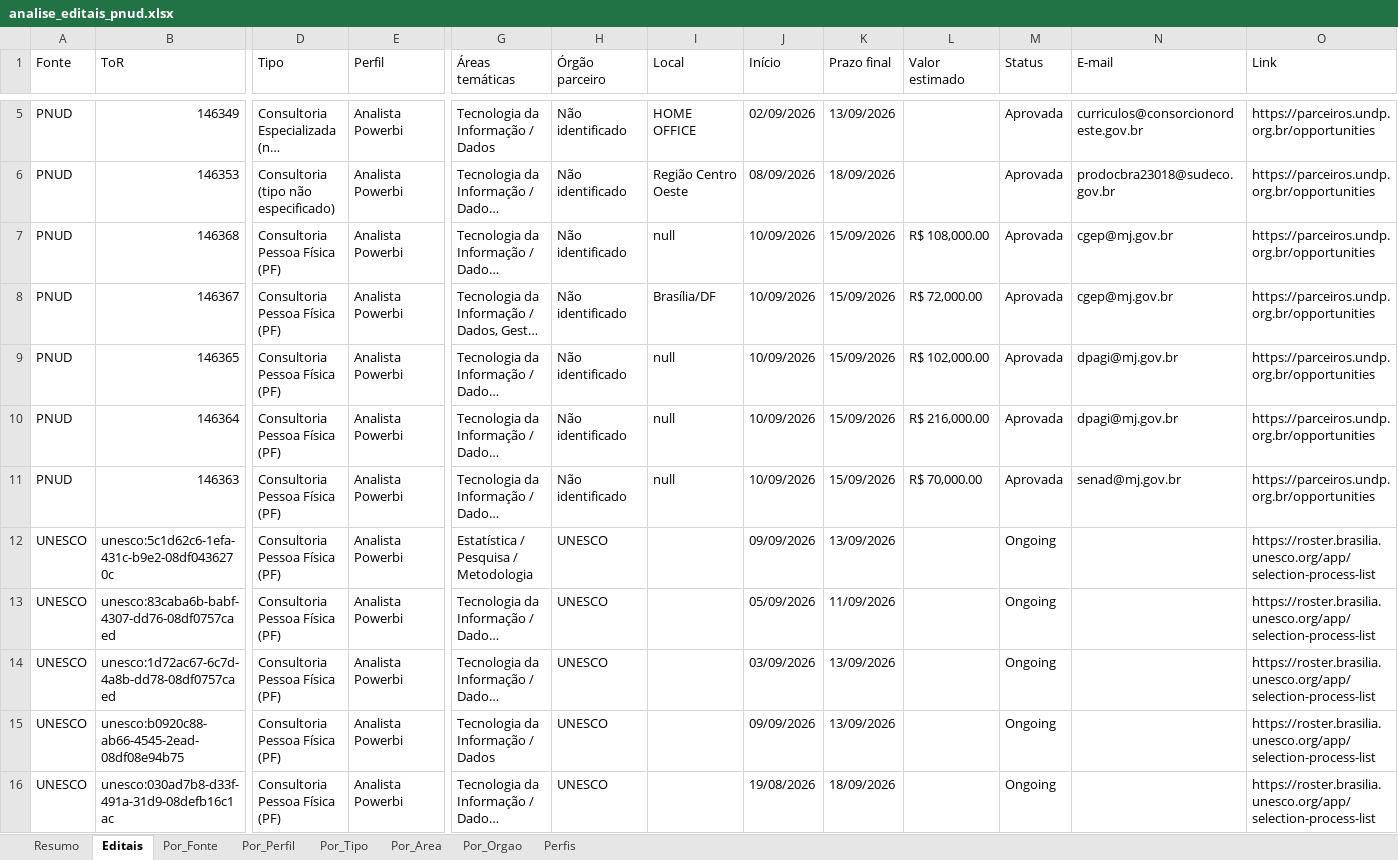
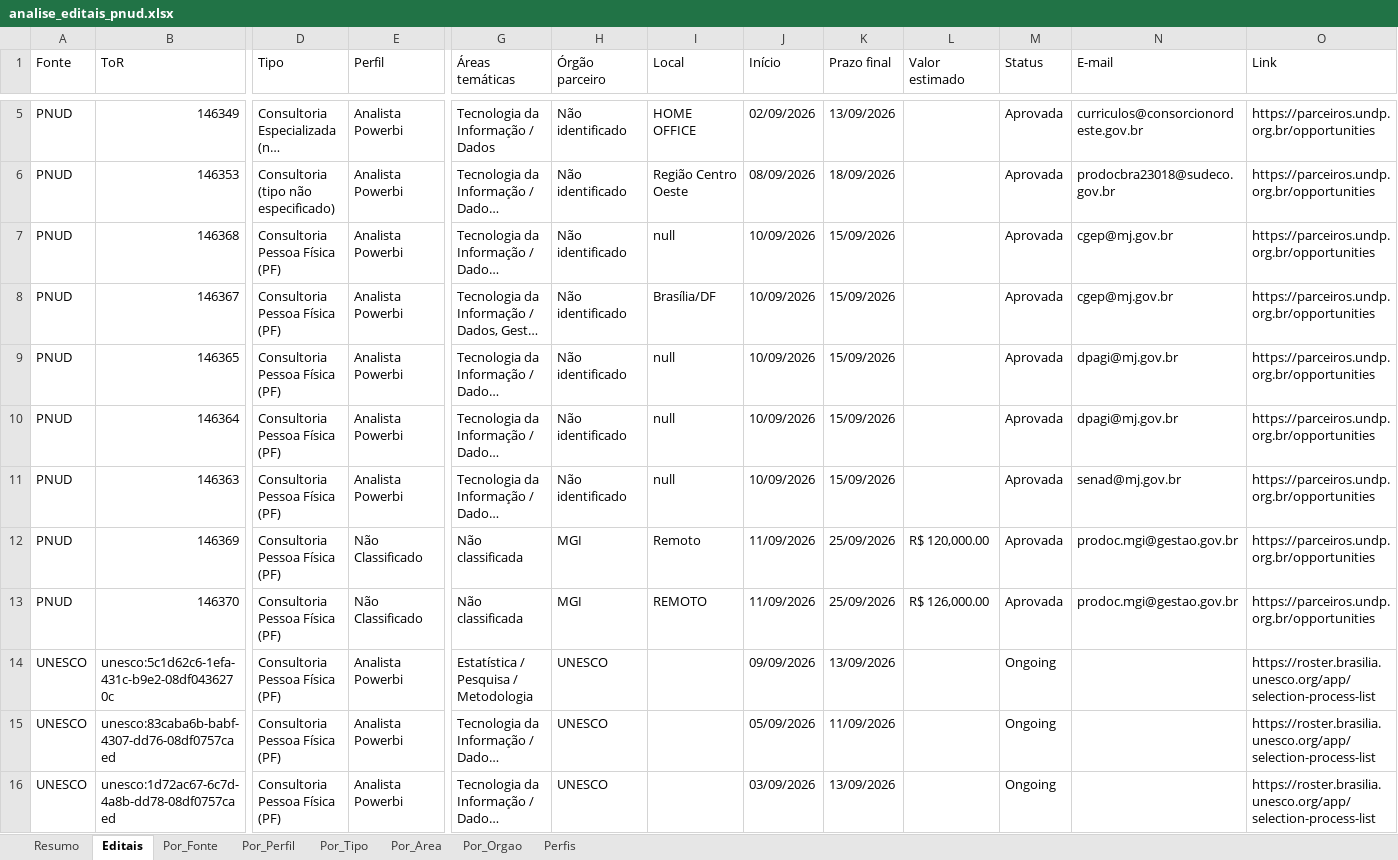
Before and after one commit to jorgel-mendes/analise-editais, an Excel workbook: analise_editais_pnud.xlsx, sheet Editais, drawn as a sheet; only a part is shown, gaps mark what is left out; the shorter side is filled out with more unchanged rows; long unchanged cells end in …; values as stored, in another font and other column widths than the file's, no cell formats; rows hold the shown columns only; the diff covers the shown part only; the diff names each change by its address in the sheet, - before the commit and + after, or states it on an @@ line.

```diff
--- a/analise_editais_pnud.xlsx (sheet Editais)
+++ b/analise_editais_pnud.xlsx (sheet Editais)
-L7 (Valor estimado): R$ 108,000.00
+L7 (Valor estimado): (empty)
-L8 (Valor estimado): R$ 72,000.00
+L8 (Valor estimado): (empty)
-L9 (Valor estimado): R$ 102,000.00
+L9 (Valor estimado): (empty)
-L10 (Valor estimado): R$ 216,000.00
+L10 (Valor estimado): (empty)
-L11 (Valor estimado): R$ 70,000.00
+L11 (Valor estimado): (empty)
+row 12: PNUD | 146369 | Consultoria Pessoa Física (PF) | Não Classificado | Não classificada | MGI | Remoto | 11/09/2026 | 25/09/2026 | R$ 120,000.00 | Aprovada | prodoc.mgi@gestao.gov.br | https://parceiros.undp.org.br/opportunities
+row 13: PNUD | 146370 | Consultoria Pessoa Física (PF) | Não Classificado | Não classificada | MGI | REMOTO | 11/09/2026 | 25/09/2026 | R$ 126,000.00 | Aprovada | prodoc.mgi@gestao.gov.br | https://parceiros.undp.org.br/opportunities
```
Also changed, not shown: 3 added rows, 1 removed row and 8 moved rows elsewhere in this sheet, sheet Resumo, sheet Por_Area, sheet Por_Orgao, sheet Perfis, sheet Por_Fonte, sheet Por_Perfil, 1 more sheet, cell formats, 8 other files.
